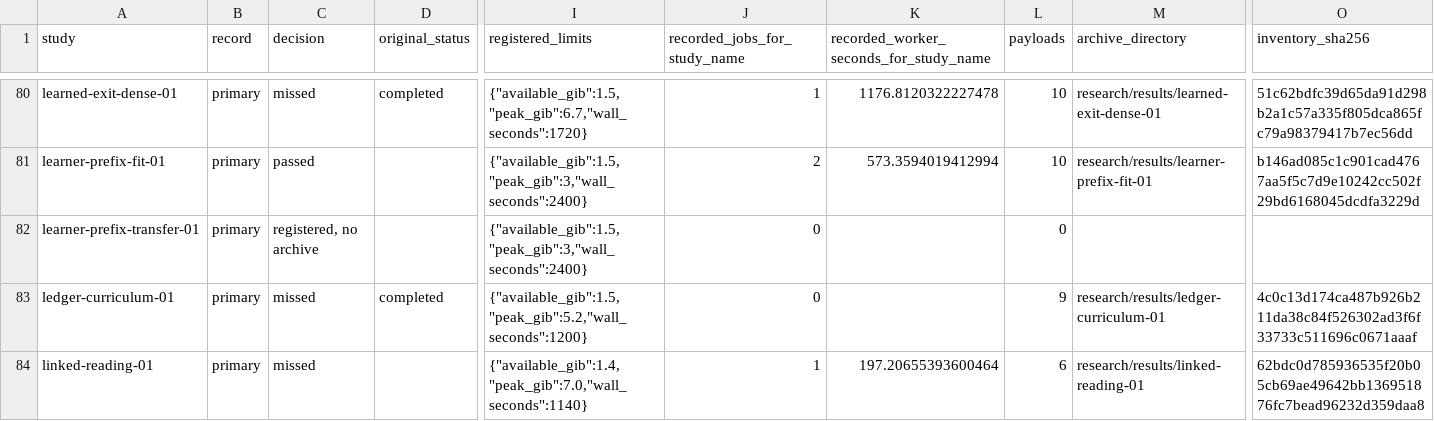
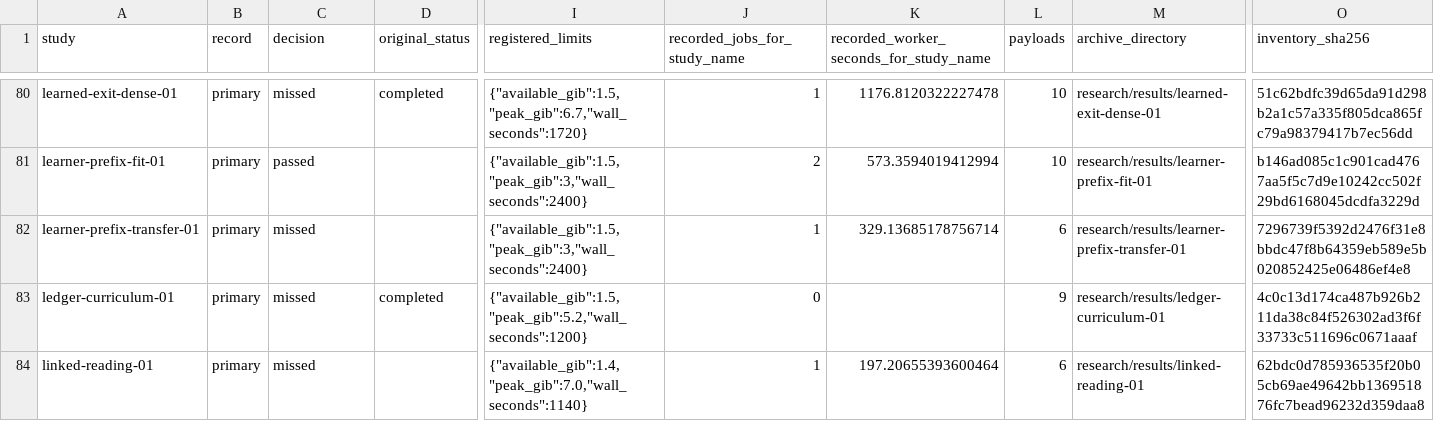
Before and after one commit to lukifer23/LoopQwen-MLX, a CSV file: paper/research-scope.csv, drawn as a sheet; only a part is shown, gaps mark what is left out; the diff names each change by its address in the sheet, - before the commit and + after, or states it on an @@ line.

```diff
--- a/paper/research-scope.csv
+++ b/paper/research-scope.csv
-C82 (decision): registered, no archive
+C82 (decision): missed
-J82 (recorded_jobs_for_study_name): 0
+J82 (recorded_jobs_for_study_name): 1
-K82: (empty)
+K82: 329.13685178756714
-L82 (payloads): 0
+L82 (payloads): 6
-M82 (archive_directory): (empty)
+M82 (archive_directory): research/results/learner-prefix-transfer-01
-O82 (inventory_sha256): (empty)
+O82 (inventory_sha256): 7296739f5392d2476f31e8bbdc47f8b64359eb589e5b020852425e06486ef4e8
```
Also changed, not shown: paper/research-worker-windows.csv, 9 other files.
